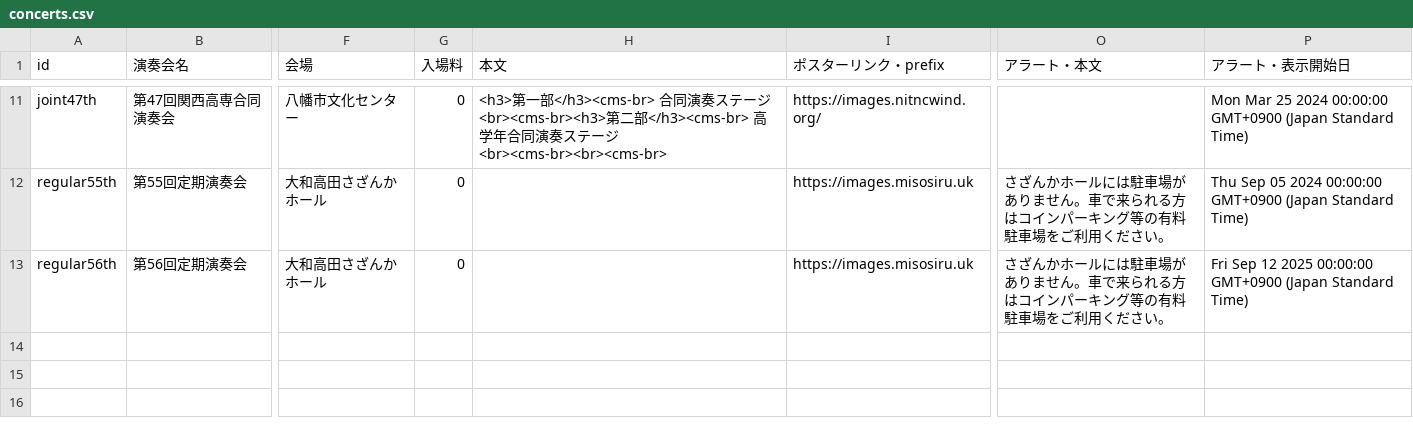
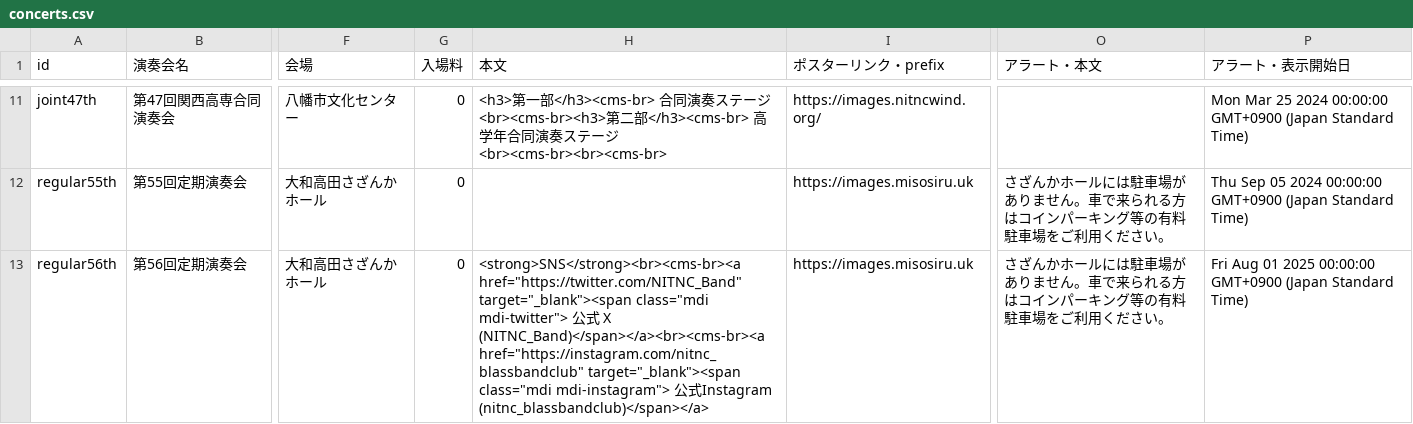
Before and after one commit to nitncwind-org/view-assets, a CSV file: gen3-assets/csv/concerts.csv, drawn as a sheet; only a part is shown, gaps mark what is left out; the diff names each change by its address in the sheet, - before the commit and + after, or states it on an @@ line.

```diff
--- a/gen3-assets/csv/concerts.csv
+++ b/gen3-assets/csv/concerts.csv
-H13 (本文): (empty)
+H13 (本文): <strong>SNS</strong><br><cms-br><a href="https://twitter.com/NITNC_Band" target="_blank"><span class="mdi mdi-twitter"> 公式 X (NITNC_Band)</span></a><br><cms-br><a href="https://instagram.com/nitnc_blassbandclub" target="_blank"><span class="mdi mdi-instagram"> 公式Instagram (nitnc_blassbandclub)</span></a>
-P13 (アラート・表示開始日): Fri Sep 12 2025 00:00:00…
+P13 (アラート・表示開始日): Fri Aug 01 2025 00:00:00…
```
Also changed, not shown: gen3-assets/csv/news.csv, 1 other file.
